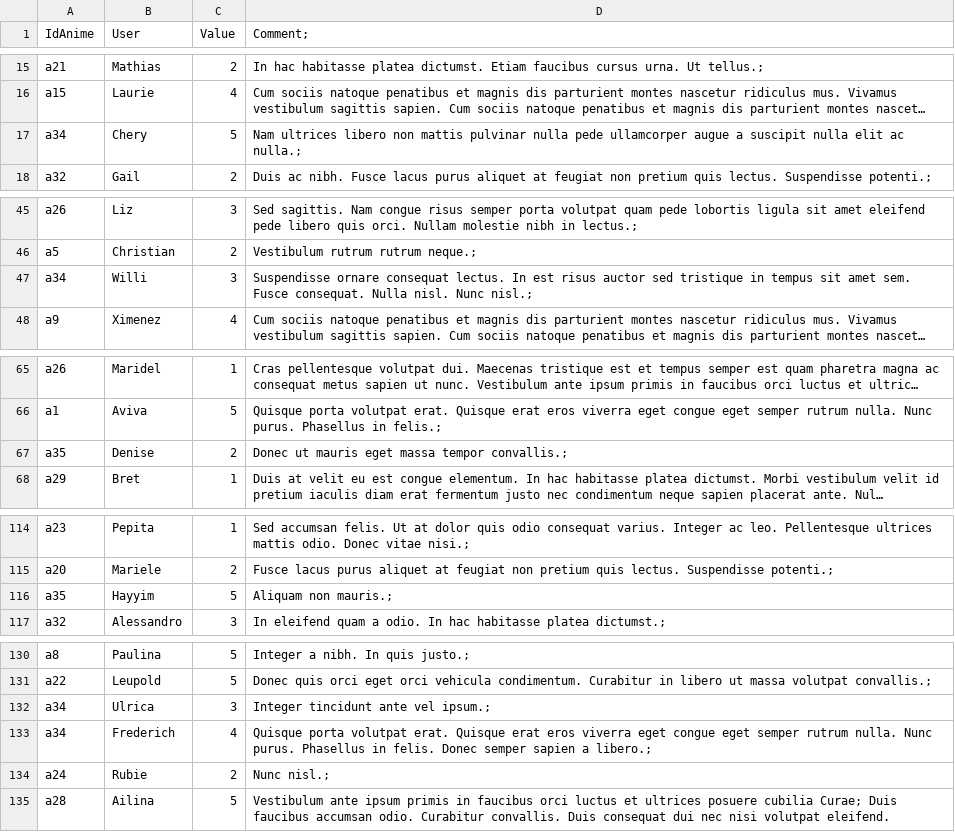
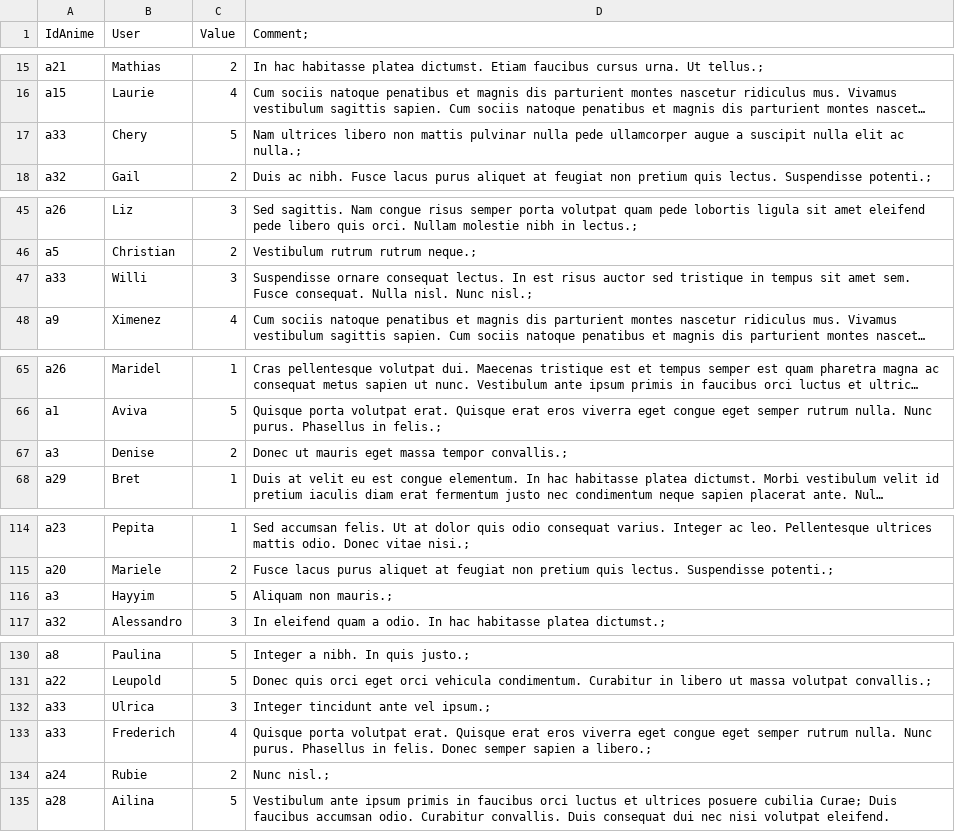
Before and after one commit to sebasruii/AnimeAPI, a CSV file: src/main/webapp/ReviewsOficial.csv, drawn as a sheet; only a part is shown, gaps mark what is left out; long unchanged cells end in …; the diff names each change by its address in the sheet, - before the commit and + after, or states it on an @@ line.

Commit message:
csv reviews funcional

```diff
--- a/src/main/webapp/ReviewsOficial.csv
+++ b/src/main/webapp/ReviewsOficial.csv
-A17 (IdAnime): a34
+A17 (IdAnime): a33
-A47 (IdAnime): a34
+A47 (IdAnime): a33
-A67 (IdAnime): a35
+A67 (IdAnime): a3
-A116 (IdAnime): a35
+A116 (IdAnime): a3
-A132:A133 (IdAnime): a34
+A132:A133 (IdAnime): a33
```
